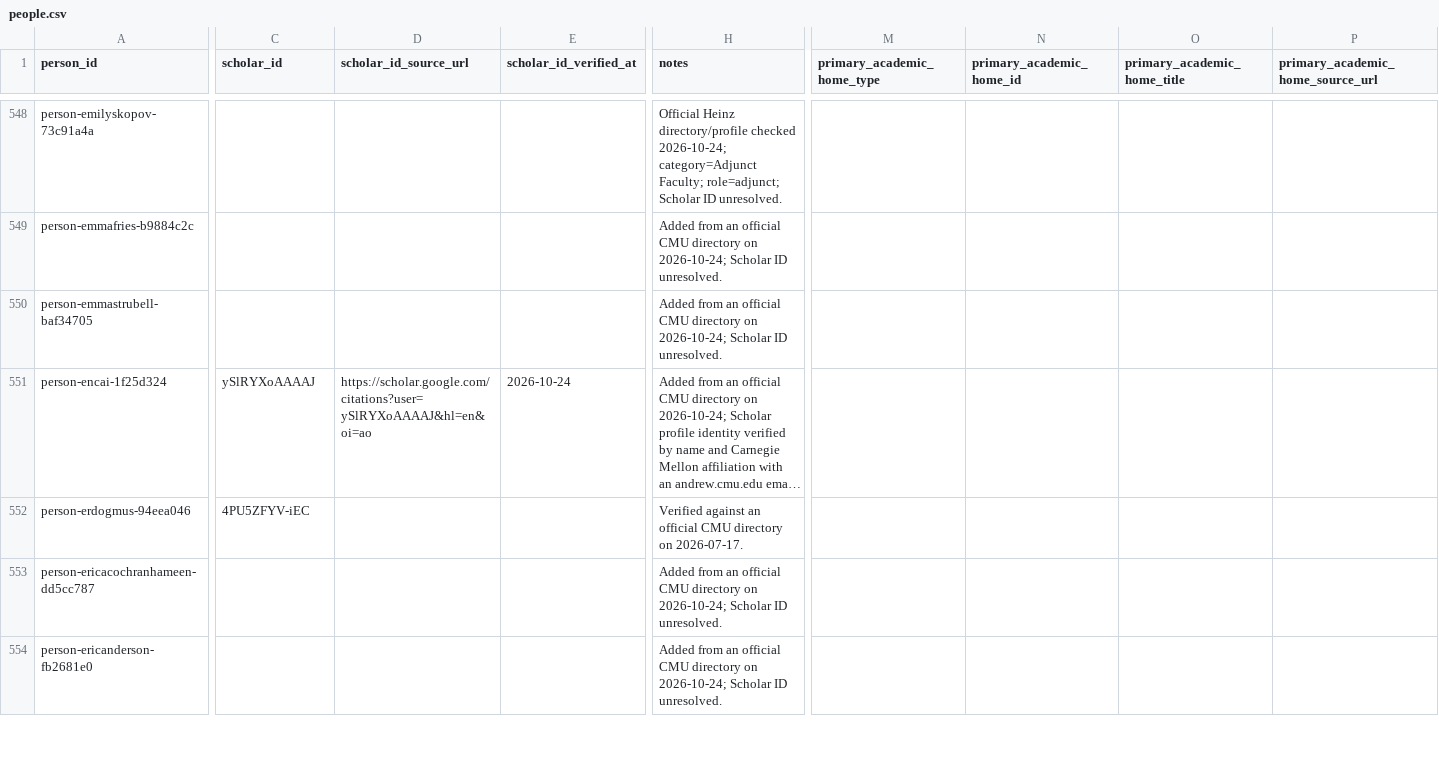
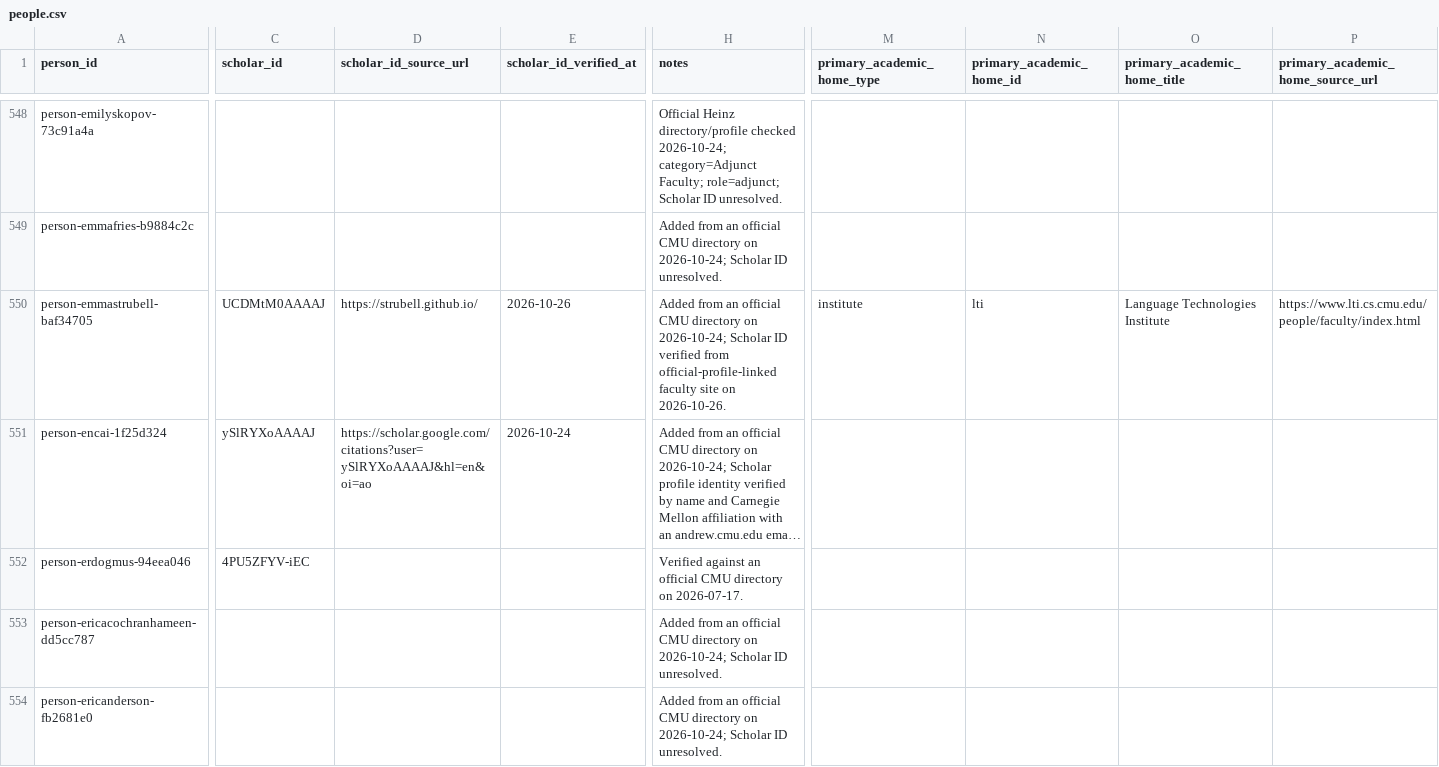
Before and after one commit to cmccomb/map-of-research, a CSV file: registry/people.csv, drawn as a sheet; only a part is shown, gaps mark what is left out; long unchanged cells end in …; the diff covers the shown part only; the diff names each change by its address in the sheet, - before the commit and + after, or states it on an @@ line.

Commit message:
Add 19 SCS Scholar IDs from faculty-linked sites

```diff
--- a/registry/people.csv
+++ b/registry/people.csv
-C550 (scholar_id): (empty)
+C550 (scholar_id): UCDMtM0AAAAJ
-D550 (scholar_id_source_url): (empty)
+D550 (scholar_id_source_url): https://strubell.github.io/
-E550 (scholar_id_verified_at): (empty)
+E550 (scholar_id_verified_at): 2026-10-26
-H550 (notes): …Scholar ID unresolved.
+H550 (notes): …Scholar ID verified from official-profile-linked faculty site on 2026-10-26.
-M550 (primary_academic_home_type): (empty)
+M550 (primary_academic_home_type): institute
-N550 (primary_academic_home_id): (empty)
+N550 (primary_academic_home_id): lti
-O550 (primary_academic_home_title): (empty)
+O550 (primary_academic_home_title): Language Technologies Institute
-P550 (primary_academic_home_source_url): (empty)
+P550 (primary_academic_home_source_url): https://www.lti.cs.cmu.edu/people/faculty/index.html
```
Also changed, not shown: 168 edited cells elsewhere in this file, 1 other file.
